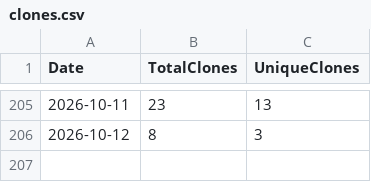
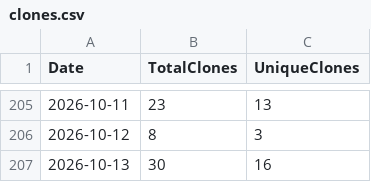
Before and after one commit to ZacharyLuz/Get-AzAIModelAvailability, a CSV file: data/clones.csv, drawn as a sheet; only a part is shown, gaps mark what is left out; the diff names each change by its address in the sheet, - before the commit and + after, or states it on an @@ line.

```diff
--- a/data/clones.csv
+++ b/data/clones.csv
+row 207: 2026-10-13 | 30 | 16
```
Also changed, not shown: data/views.csv, 2 other files.
